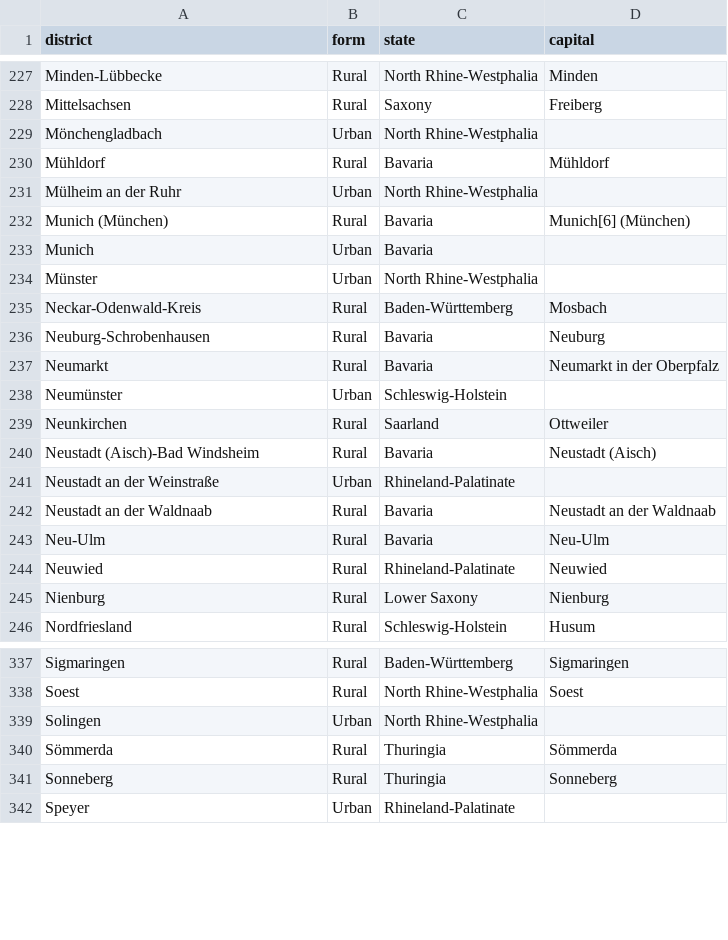
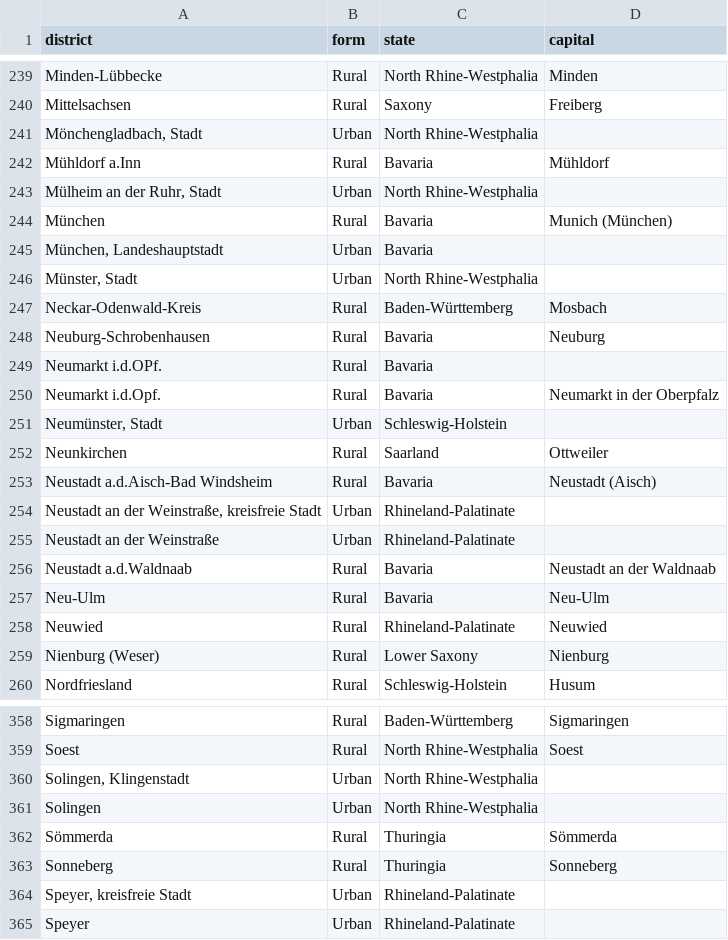
Before and after one commit to MLGlobalHealth/bayes-rate-consistency, a CSV file: data/germany-districts.csv, drawn as a sheet; only a part is shown, gaps mark what is left out; the diff covers the shown part only.

```diff
--- a/data/germany-districts.csv
+++ b/data/germany-districts.csv
@@ -228,19 +240,21 @@ Minden-Lübbecke,Rural,North Rhine-Westphalia,Minden
 Mittelsachsen,Rural,Saxony,Freiberg
-Mönchengladbach,Urban,North Rhine-Westphalia,
-Mühldorf,Rural,Bavaria,Mühldorf
-Mülheim an der Ruhr,Urban,North Rhine-Westphalia,
-Munich (München),Rural,Bavaria,Munich[6] (München)
-Munich,Urban,Bavaria,
-Münster,Urban,North Rhine-Westphalia,
+"Mönchengladbach, Stadt",Urban,North Rhine-Westphalia,
+Mühldorf a.Inn,Rural,Bavaria,Mühldorf
+"Mülheim an der Ruhr, Stadt",Urban,North Rhine-Westphalia,
+München,Rural,Bavaria,Munich (München)
+"München, Landeshauptstadt",Urban,Bavaria,
+"Münster, Stadt",Urban,North Rhine-Westphalia,
 Neckar-Odenwald-Kreis,Rural,Baden-Württemberg,Mosbach
 Neuburg-Schrobenhausen,Rural,Bavaria,Neuburg
-Neumarkt,Rural,Bavaria,Neumarkt in der Oberpfalz
-Neumünster,Urban,Schleswig-Holstein,
+Neumarkt i.d.OPf.,Rural,Bavaria,
+Neumarkt i.d.Opf.,Rural,Bavaria,Neumarkt in der Oberpfalz
+"Neumünster, Stadt",Urban,Schleswig-Holstein,
 Neunkirchen,Rural,Saarland,Ottweiler
-Neustadt (Aisch)-Bad Windsheim,Rural,Bavaria,Neustadt (Aisch)
+Neustadt a.d.Aisch-Bad Windsheim,Rural,Bavaria,Neustadt (Aisch)
+"Neustadt an der Weinstraße, kreisfreie Stadt",Urban,Rhineland-Palatinate,
 Neustadt an der Weinstraße,Urban,Rhineland-Palatinate,
-Neustadt an der Waldnaab,Rural,Bavaria,Neustadt an der Waldnaab
+Neustadt a.d.Waldnaab,Rural,Bavaria,Neustadt an der Waldnaab
 Neu-Ulm,Rural,Bavaria,Neu-Ulm
 Neuwied,Rural,Rhineland-Palatinate,Neuwied
-Nienburg,Rural,Lower Saxony,Nienburg
+Nienburg (Weser),Rural,Lower Saxony,Nienburg
 Nordfriesland,Rural,Schleswig-Holstein,Husum
@@ -338,2 +359,3 @@ Sigmaringen,Rural,Baden-Württemberg,Sigmaringen
 Soest,Rural,North Rhine-Westphalia,Soest
+"Solingen, Klingenstadt",Urban,North Rhine-Westphalia,
 Solingen,Urban,North Rhine-Westphalia,
@@ -341,2 +363,3 @@ Sömmerda,Rural,Thuringia,Sömmerda
 Sonneberg,Rural,Thuringia,Sonneberg
+"Speyer, kreisfreie Stadt",Urban,Rhineland-Palatinate,
 Speyer,Urban,Rhineland-Palatinate,
```
Also changed, not shown: 21 added rows and 108 edited cells elsewhere in this file, 2 other files.
